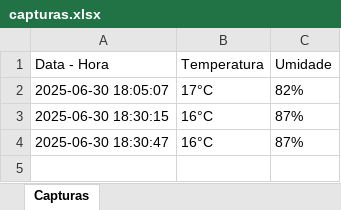
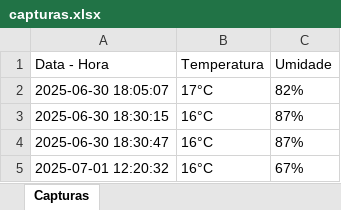
Before and after one commit to luisbasso19/logica_computacional_portfolio, an Excel workbook: dados_capturados/capturas.xlsx, sheet Capturas, drawn as a sheet; values as stored, in another font and other column widths than the file's, no borders; the diff names each change by its address in the sheet, - before the commit and + after, or states it on an @@ line.

Commit message:
Inclusao de comentarios, e teste de captura.

```diff
--- a/dados_capturados/capturas.xlsx (sheet Capturas)
+++ b/dados_capturados/capturas.xlsx (sheet Capturas)
+row 5: 2025-07-01 12:20:32 | 16°C | 67%
```
Also changed, not shown: 1 other file.
